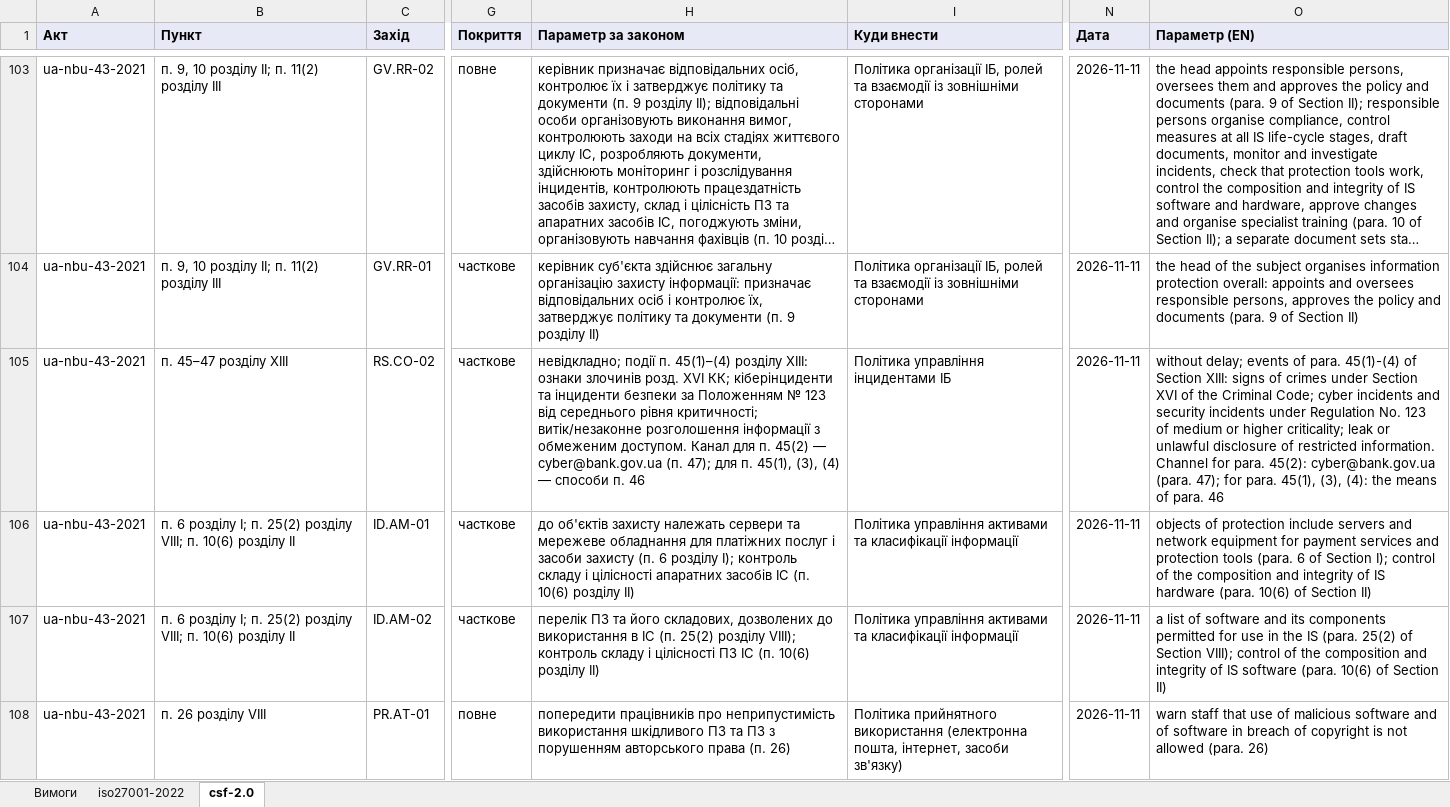
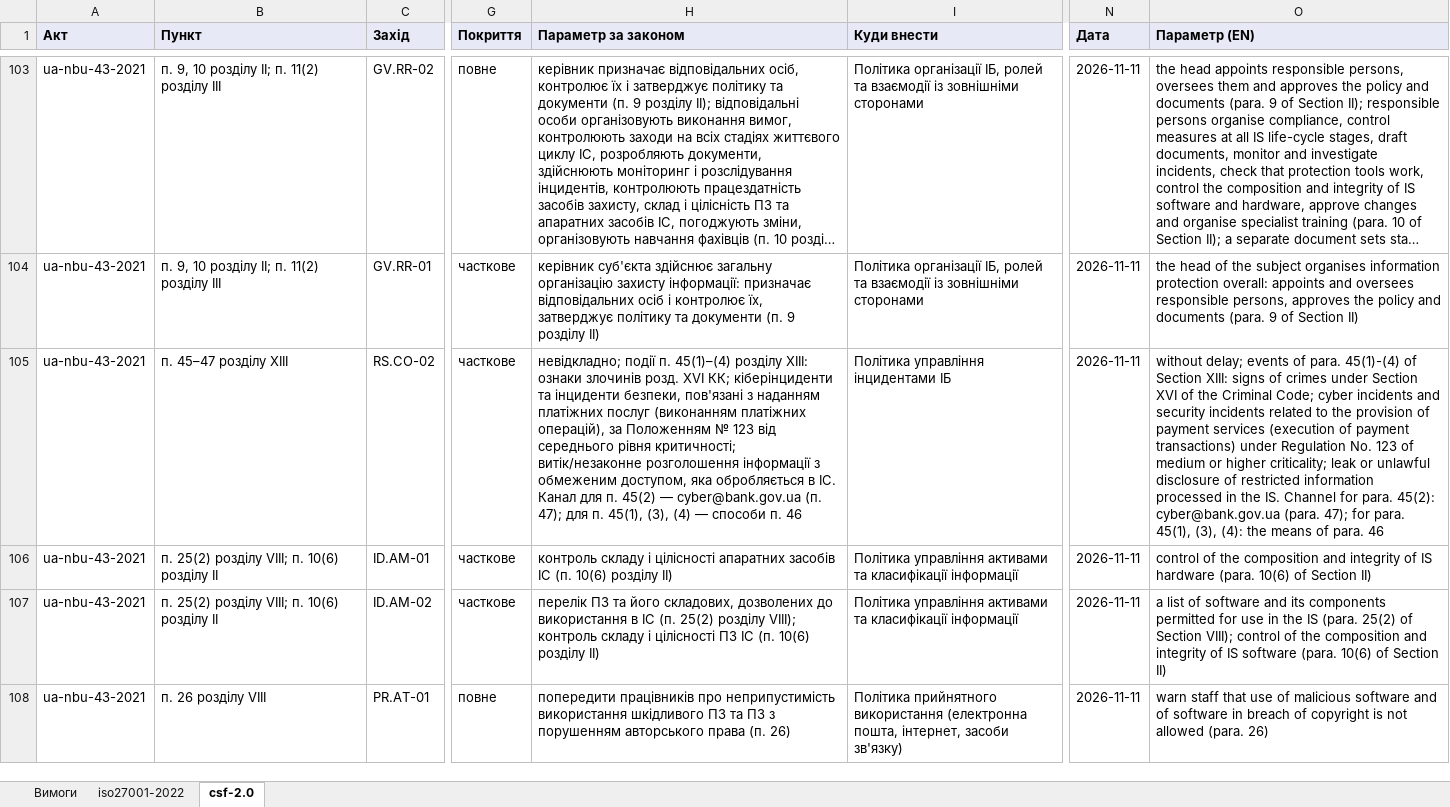
Before and after one commit to Ivan-Gokin/grc-foundation-ua, an Excel workbook: mappings/nbu.xlsx, sheet csf-2.0, drawn as a sheet; only a part is shown, gaps mark what is left out; long unchanged cells end in …; values as stored, in another font and other column widths than the file's, no borders; the diff covers the shown part only; the diff names each change by its address in the sheet, - before the commit and + after, or states it on an @@ line.

```diff
--- a/mappings/nbu.xlsx (sheet csf-2.0)
+++ b/mappings/nbu.xlsx (sheet csf-2.0)
-H105 (Параметр за законом): …та інциденти безпеки за Положенням № 123 від середнього рівня критичності; витік/незаконне розголошення інформації з обмеженим доступом. Канал для…
+H105 (Параметр за законом): …та інциденти безпеки, пов'язані з наданням платіжних послуг (виконанням платіжних операцій), за Положенням № 123 від середнього рівня критичності; витік/незаконне розголошення інформації з обмеженим доступом, яка обробляється в ІС. Канал для…
-O105 (Параметр (EN)): …security incidents under Regulation No. 123 of medium or higher criticality; leak or unlawful disclosure of restricted information. Channel for…
+O105 (Параметр (EN)): …security incidents related to the provision of payment services (execution of payment transactions) under Regulation No. 123 of medium or higher criticality; leak or unlawful disclosure of restricted information processed in the IS. Channel for…
-B106:B107 (Пункт): п. 6 розділу I; п. 25(2) розділу…
+B106:B107 (Пункт): п. 25(2) розділу…
-H106 (Параметр за законом): до об'єктів захисту належать сервери та мережеве обладнання для платіжних послуг і засоби захисту (п. 6 розділу I); контроль складу…
+H106 (Параметр за законом): контроль складу…
-O106 (Параметр (EN)): objects of protection include servers and network equipment for payment services and protection tools (para. 6 of Section I); control of…
+O106 (Параметр (EN)): control of…
```
Also changed, not shown: 1 removed row and 22 edited cells elsewhere in this sheet, sheet iso27001-2022, sheet Вимоги, mappings/cmu-373-736.xlsx, mappings/law-80-94-vr.xlsx, 1 other file.
